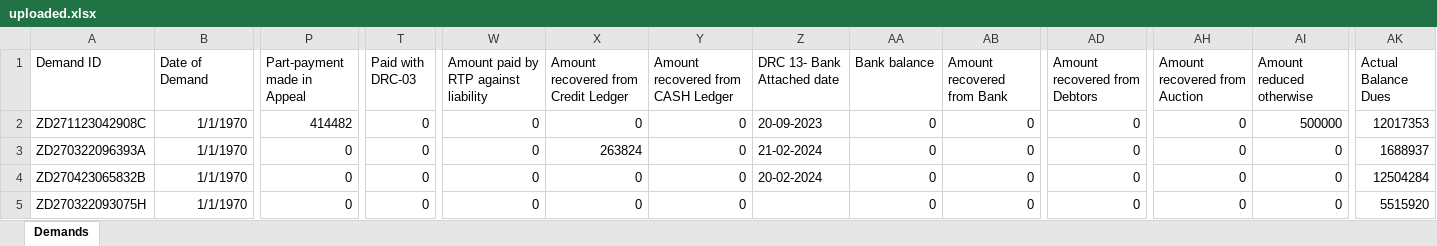
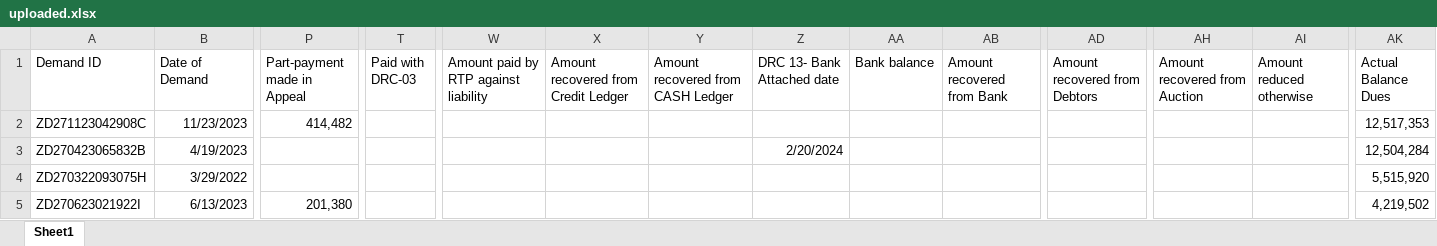
Before and after one commit to pranav743/GST-Recovery-Portal, an Excel workbook: server/uploads/uploaded.xlsx, sheet Sheet1, drawn as a sheet; only a part is shown, gaps mark what is left out; values as stored, in another font and other column widths than the file's, no borders; removed rows and columns are numbered as before the commit, all else as after; rows hold the shown columns only; the diff covers the shown part only; the diff names each change by its address in the sheet, - before the commit and + after, or states it on an @@ line.

Commit message:
First development commit

```diff
--- a/server/uploads/uploaded.xlsx (sheet Sheet1)
+++ b/server/uploads/uploaded.xlsx (sheet Sheet1)
-sheet tab: Demands
+sheet tab: Sheet1
-B2 (Date of Demand): 1/1/1970
+B2 (Date of Demand): 11/23/2023
-P2 (Part-payment made in Appeal): 414482
+P2 (Part-payment made in Appeal): 414,482
-T2 (Paid with DRC-03): 0
+T2 (Paid with DRC-03): (empty)
-W2: 0
+W2: (empty)
-X2: 0
+X2: (empty)
-Y2: 0
+Y2: (empty)
-Z2 (DRC 13- Bank Attached date): 20-09-2023
+Z2 (DRC 13- Bank Attached date): (empty)
-AA2 (Bank balance): 0
+AA2 (Bank balance): (empty)
-AB2 (Amount recovered from Bank): 0
+AB2 (Amount recovered from Bank): (empty)
-AD2 (Amount recovered from Debtors): 0
+AD2 (Amount recovered from Debtors): (empty)
-AH2 (Amount recovered from Auction): 0
+AH2 (Amount recovered from Auction): (empty)
-AI2 (Amount reduced otherwise): 500000
+AI2 (Amount reduced otherwise): (empty)
-AK2 (Actual Balance Dues): 12017353
+AK2 (Actual Balance Dues): 12,517,353
-row 3: ZD270322096393A | 1/1/1970 | 0 | 0 | 0 | 263824 | 0 | 21-02-2024 | 0 | 0 | 0 | 0 | 0 | 1688937
-B3 (Date of Demand): 1/1/1970
+B3 (Date of Demand): 4/19/2023
-P3:P4 (Part-payment made in Appeal): 0
+P3:P4 (Part-payment made in Appeal): (empty)
-T3:T4 (Paid with DRC-03): 0
+T3:T4 (Paid with DRC-03): (empty)
-W3:W4: 0
+W3:W4: (empty)
-X3:X4: 0
+X3:X4: (empty)
-Y3:Y4: 0
+Y3:Y4: (empty)
-Z3 (DRC 13- Bank Attached date): 20-02-2024
+Z3 (DRC 13- Bank Attached date): 2/20/2024
-AA3:AA4 (Bank balance): 0
+AA3:AA4 (Bank balance): (empty)
-AB3:AB4 (Amount recovered from Bank): 0
+AB3:AB4 (Amount recovered from Bank): (empty)
-AD3:AD4 (Amount recovered from Debtors): 0
+AD3:AD4 (Amount recovered from Debtors): (empty)
-AH3:AH4 (Amount recovered from Auction): 0
+AH3:AH4 (Amount recovered from Auction): (empty)
-AI3:AI4 (Amount reduced otherwise): 0
+AI3:AI4 (Amount reduced otherwise): (empty)
-AK3 (Actual Balance Dues): 12504284
+AK3 (Actual Balance Dues): 12,504,284
-B4 (Date of Demand): 1/1/1970
+B4 (Date of Demand): 3/29/2022
-AK4 (Actual Balance Dues): 5515920
+AK4 (Actual Balance Dues): 5,515,920
+row 5: ZD270623021922I | 6/13/2023 | 201,380 |  |  |  |  |  |  |  |  |  |  | 4,219,502
```
Also changed, not shown: 3 added rows, 1 removed row, 14 edited cells and cell formats elsewhere in this sheet.
